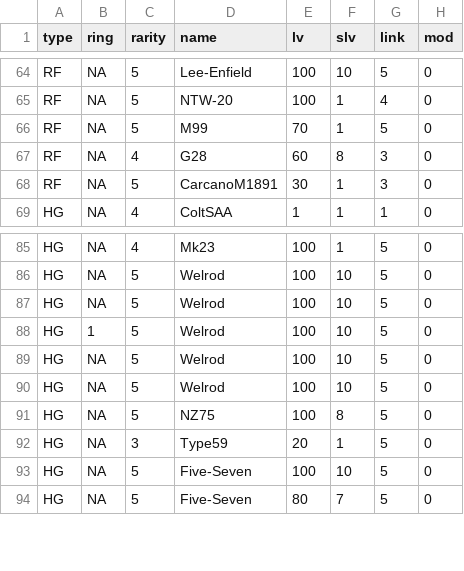
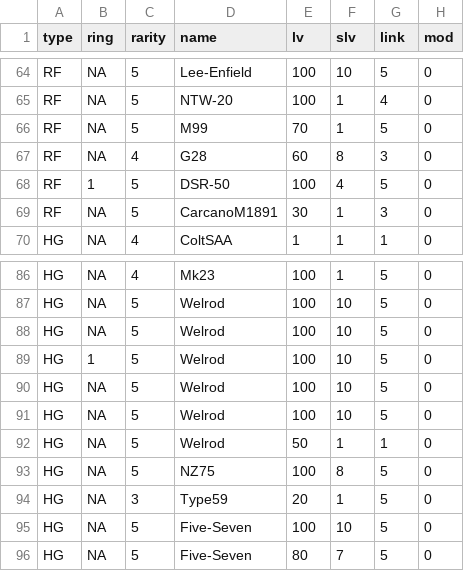
Before and after one commit to mnpqraven/gf, a CSV file: dbs/dolllist_output.csv, drawn as a sheet; only a part is shown, gaps mark what is left out; the diff names each change by its address in the sheet, - before the commit and + after, or states it on an @@ line.

```diff
--- a/dbs/dolllist_output.csv
+++ b/dbs/dolllist_output.csv
+row 68: RF | 1 | 5 | DSR-50 | 100 | 4 | 5 | 0
+row 92: HG | NA | 5 | Welrod | 50 | 1 | 1 | 0
```
Also changed, not shown: dbs/list.csv, dbs/todo.csv, 2 other files.
